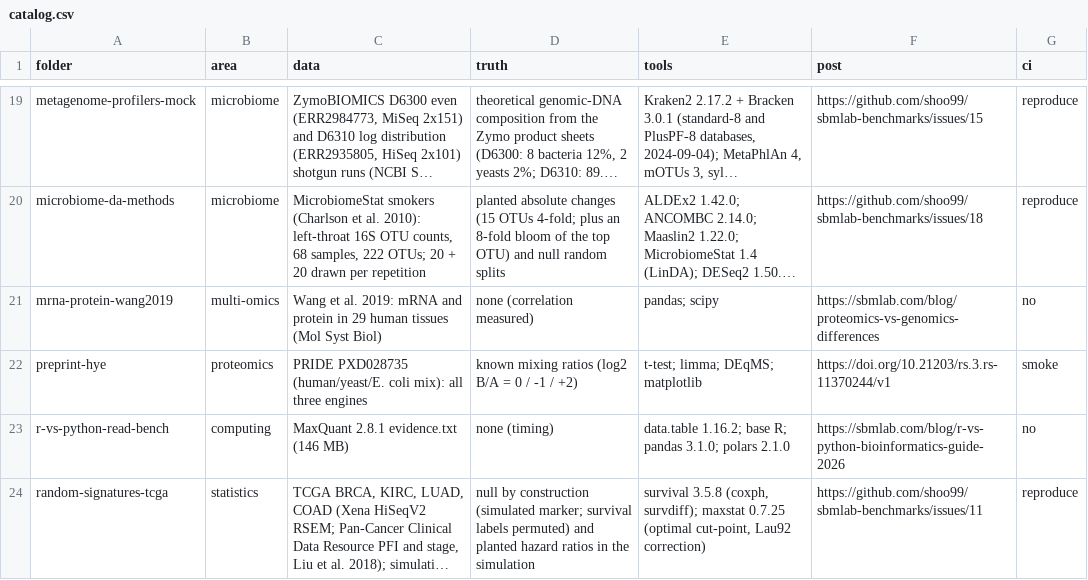
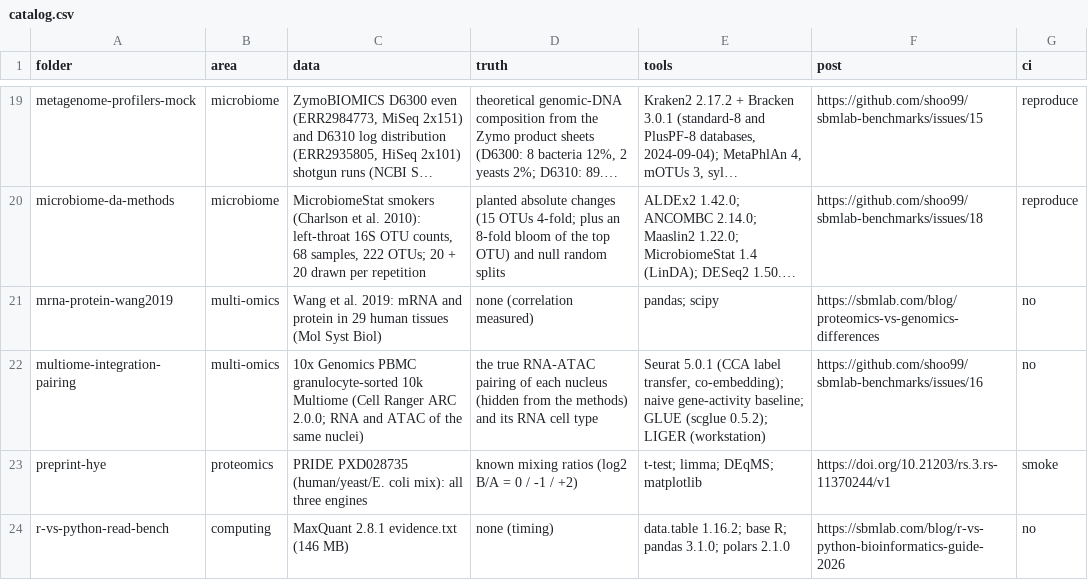
Before and after one commit to shoo99/sbmlab-benchmarks, a CSV file: catalog.csv, drawn as a sheet; only a part is shown, gaps mark what is left out; the shorter side is filled out with more unchanged rows; long unchanged cells end in …; the diff names each change by its address in the sheet, - before the commit and + after, or states it on an @@ line.

```diff
--- a/catalog.csv
+++ b/catalog.csv
+row 22: multiome-integration-pairing | multi-omics | 10x Genomics PBMC granulocyte-sorted 10k Multiome (Cell Ranger ARC 2.0.0; RNA and ATAC of the same nuclei) | the true RNA-ATAC pairing of each nucleus (hidden from the methods) and its RNA cell type | Seurat 5.0.1 (CCA label transfer, co-embedding); naive gene-activity baseline; GLUE (scglue 0.5.2); LIGER (workstation) | https://github.com/shoo99/sbmlab-benchmarks/issues/16 | no
```
Also changed, not shown: 15 other files.
